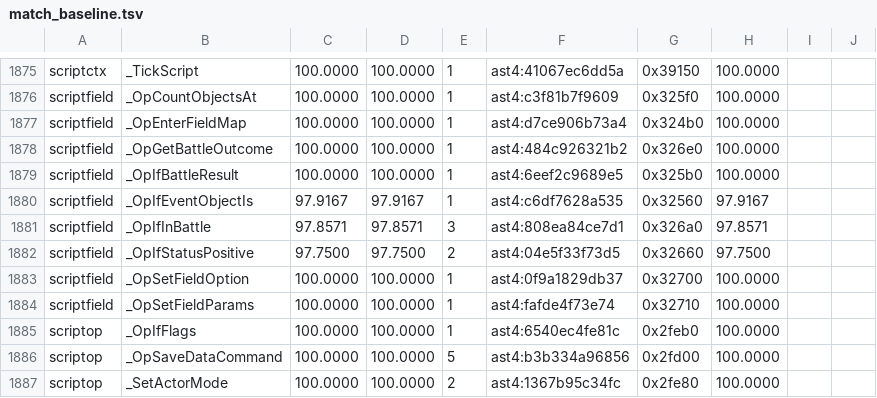
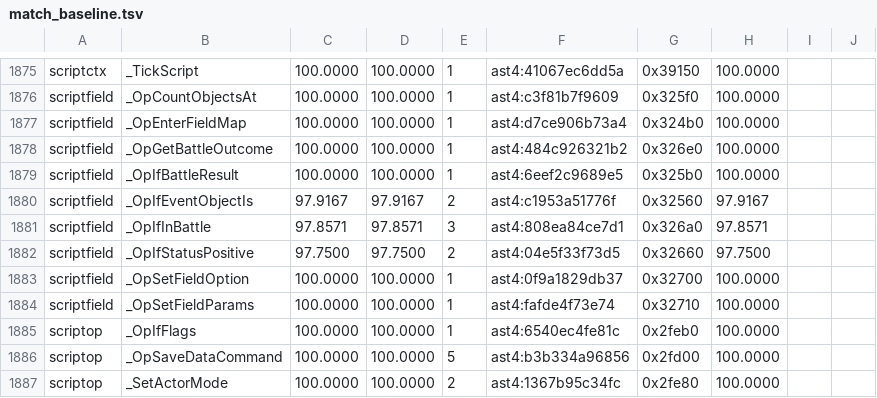
Before and after one commit to sushi-shi/giten-decomp, a TSV file: config/match_baseline.tsv, drawn as a sheet; only a part is shown, gaps mark what is left out.

Commit message:
match: bank event object predicate fingerprint

```diff
--- a/config/match_baseline.tsv
+++ b/config/match_baseline.tsv
@@ -1879,3 +1879,3 @@ scriptfield	_OpGetBattleOutcome	100.0000	100.0000	1	ast4:484c926321b2	0x326e0	10
 scriptfield	_OpIfBattleResult	100.0000	100.0000	1	ast4:6eef2c9689e5	0x325b0	100.0000	
-scriptfield	_OpIfEventObjectIs	97.9167	97.9167	1	ast4:c6df7628a535	0x32560	97.9167	
+scriptfield	_OpIfEventObjectIs	97.9167	97.9167	2	ast4:c1953a51776f	0x32560	97.9167	
 scriptfield	_OpIfInBattle	97.8571	97.8571	3	ast4:808ea84ce7d1	0x326a0	97.8571	
```
